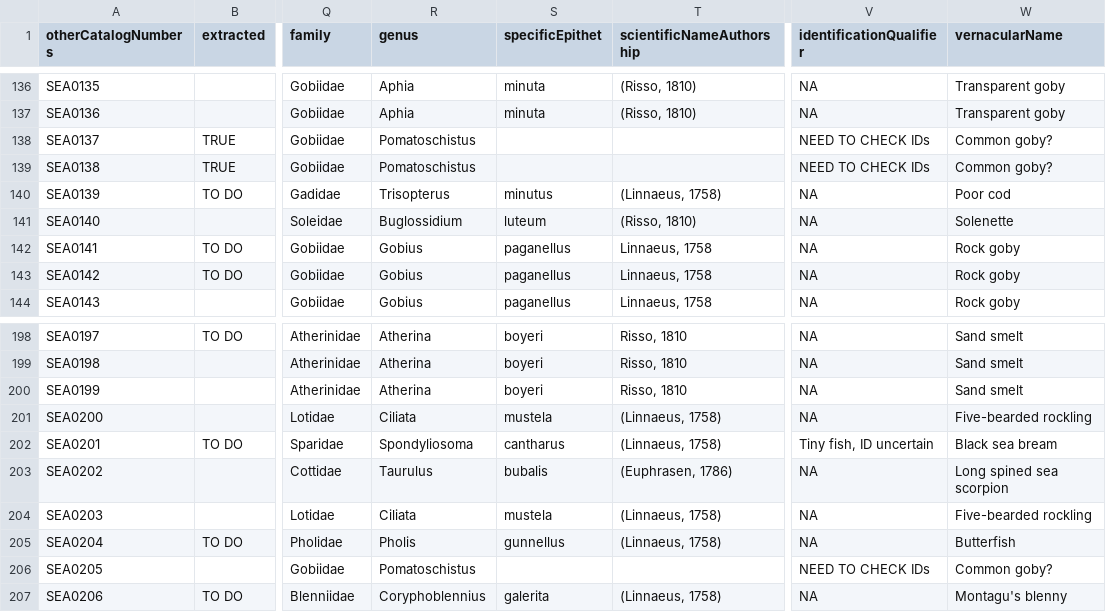
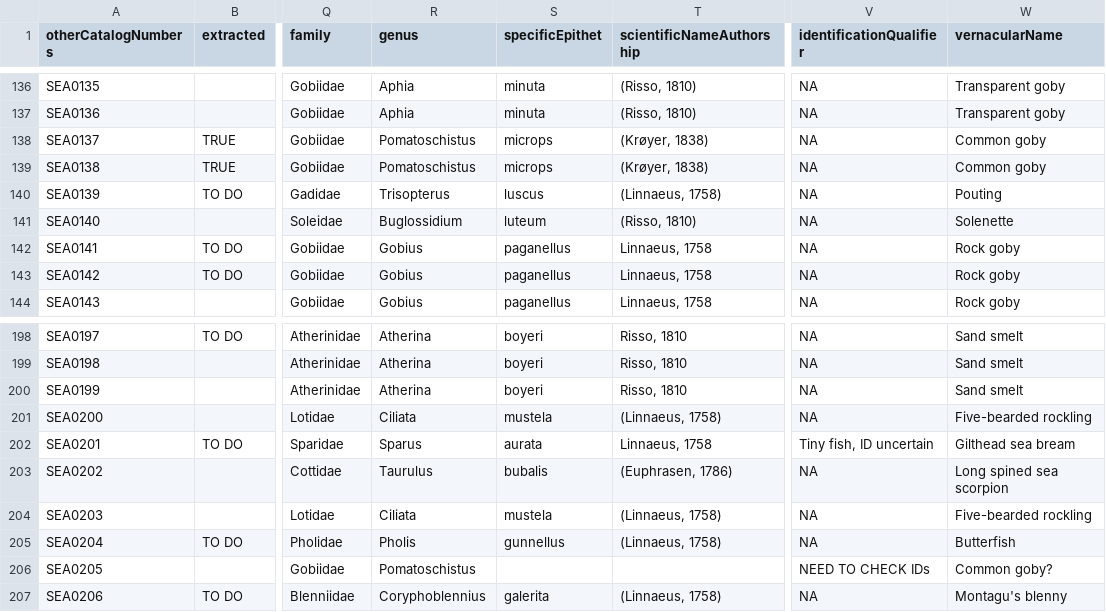
Before and after one commit to boopsboops/reference-libraries, a CSV file: species/tissues-master.csv, drawn as a sheet; only a part is shown, gaps mark what is left out; the diff names each change by its address in the sheet, - before the commit and + after, or states it on an @@ line.

Commit message:
corrected id erros

```diff
--- a/species/tissues-master.csv
+++ b/species/tissues-master.csv
-S138:S139 (specificEpithet): (empty)
+S138:S139 (specificEpithet): microps
-T138:T139 (scientificNameAuthorship): (empty)
+T138:T139 (scientificNameAuthorship): (Krøyer, 1838)
-V138:V139 (identificationQualifier): NEED TO CHECK IDs
+V138:V139 (identificationQualifier): NA
-W138:W139 (vernacularName): Common goby?
+W138:W139 (vernacularName): Common goby
-S140 (specificEpithet): minutus
+S140 (specificEpithet): luscus
-W140 (vernacularName): Poor cod
+W140 (vernacularName): Pouting
-R202 (genus): Spondyliosoma
+R202 (genus): Sparus
-S202 (specificEpithet): cantharus
+S202 (specificEpithet): aurata
-T202 (scientificNameAuthorship): (Linnaeus, 1758)
+T202 (scientificNameAuthorship): Linnaeus, 1758
-W202 (vernacularName): Black sea bream
+W202 (vernacularName): Gilthead sea bream
```
